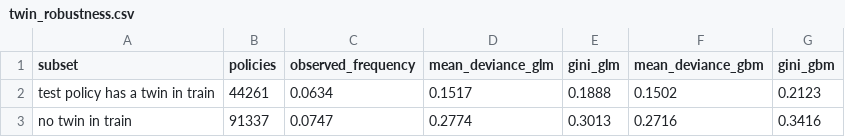
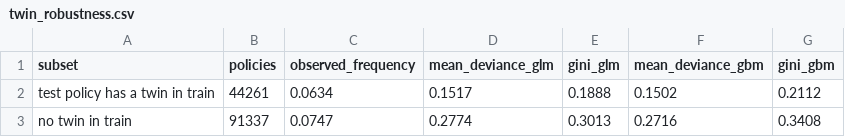
Before and after one commit to soukayna-belaaziz/motor-insurance-pricing-glm, a CSV file: reports/tables/twin_robustness.csv, drawn as a sheet.

```diff
--- a/reports/tables/twin_robustness.csv
+++ b/reports/tables/twin_robustness.csv
@@ -1,3 +1,3 @@
 subset,policies,observed_frequency,mean_deviance_glm,gini_glm,mean_deviance_gbm,gini_gbm
-test policy has a twin in train,44261,0.0634,0.1517,0.1888,0.1502,0.2123
-no twin in train,91337,0.0747,0.2774,0.3013,0.2716,0.3416
+test policy has a twin in train,44261,0.0634,0.1517,0.1888,0.1502,0.2112
+no twin in train,91337,0.0747,0.2774,0.3013,0.2716,0.3408
```
Also changed, not shown: reports/tables/double_lift.csv, reports/tables/gbm_tuning.csv, 15 other files.
